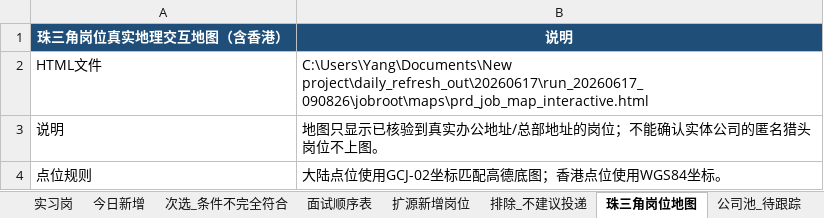
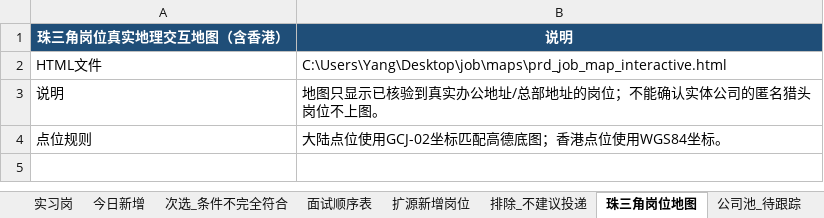
Before and after one commit to Yang-lab1/training-work, an Excel workbook: archive/2026-06-17/job.xlsx, sheet 珠三角岗位地图, drawn as a sheet; values as stored, in another font and other column widths than the file's, no borders; the diff names each change by its address in the sheet, - before the commit and + after, or states it on an @@ line.

```diff
--- a/archive/2026-06-17/job.xlsx (sheet 珠三角岗位地图)
+++ b/archive/2026-06-17/job.xlsx (sheet 珠三角岗位地图)
-B2 (说明): C:\Users\Yang\Documents\New project\daily_refresh_out\20260617\run_20260617_090826\jobroot\maps\prd_job_map_interactive.html
+B2 (说明): C:\Users\Yang\Desktop\job\maps\prd_job_map_interactive.html
```
Also changed, not shown: sheet 次选_条件不完全符合, sheet 面试顺序表, sheet 今日新增, sheet 排除_不建议投递, sheet 实习岗, sheet 扩源新增岗位, 2 more sheets, 13 other files.
